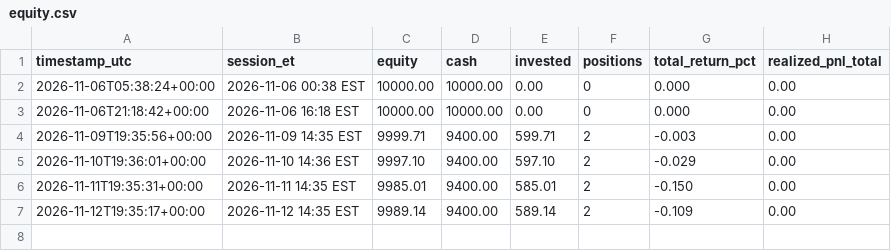
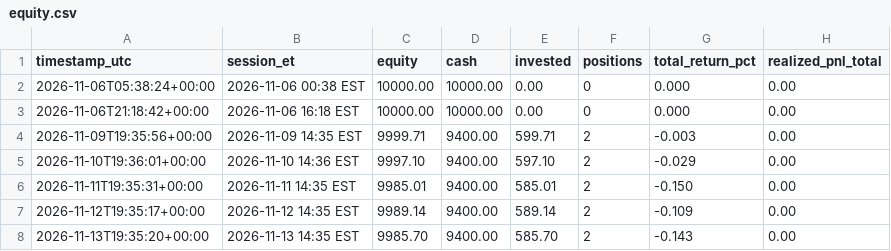
Before and after one commit to WalkerForrester28/agentic-trading-desk, a CSV file: paper/equity.csv, drawn as a sheet; the diff names each change by its address in the sheet, - before the commit and + after, or states it on an @@ line.

```diff
--- a/paper/equity.csv
+++ b/paper/equity.csv
+row 8: 2026-11-13T19:35:20+00:00 | 2026-11-13 14:35 EST | 9985.70 | 9400.00 | 585.70 | 2 | -0.143 | 0.00
```
Also changed, not shown: 2 other files.
